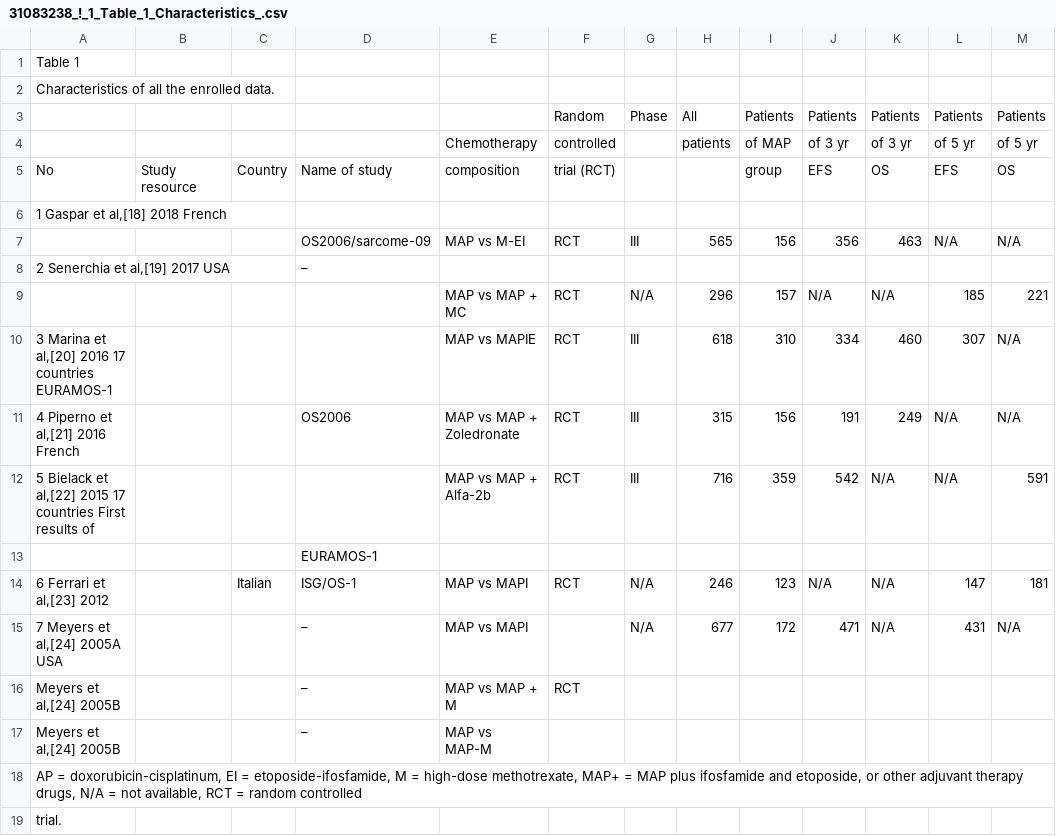
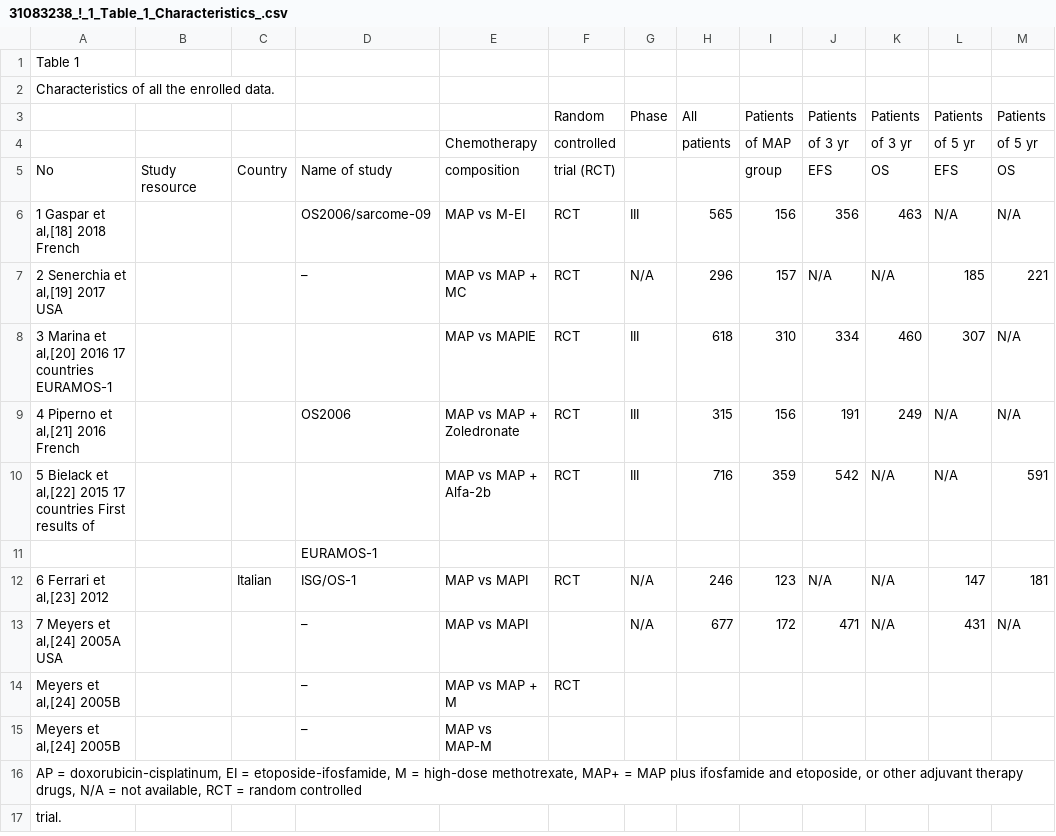
Before and after one commit to erikstricker/PDE, a CSV file: inst/examples/MTX_output_linux/tables/31083238_!_1_Table_1_Characteristics_.csv, drawn as a sheet.

```diff
--- a/inst/examples/MTX_output_linux/tables/31083238_!_1_Table_1_Characteristics_.csv
+++ b/inst/examples/MTX_output_linux/tables/31083238_!_1_Table_1_Characteristics_.csv
@@ -5,6 +5,4 @@
 "No","Study resource","Country","Name of study","composition","trial (RCT)",,,"group","EFS","OS","EFS","OS"
-"1 Gaspar et al,[18] 2018 French",,,,,,,,,,,,
-,,,"OS2006/sarcome-09","MAP vs M-EI","RCT","III","565","156","356","463","N/A","N/A"
-"2 Senerchia et al,[19] 2017 USA",,,"–",,,,,,,,,
-,,,,"MAP vs MAP + MC","RCT","N/A","296","157","N/A","N/A","185","221"
+"1 Gaspar et al,[18] 2018 French",,,"OS2006/sarcome-09","MAP vs M-EI","RCT","III","565","156","356","463","N/A","N/A"
+"2 Senerchia et al,[19] 2017 USA",,,"–","MAP vs MAP + MC","RCT","N/A","296","157","N/A","N/A","185","221"
 "3 Marina et al,[20] 2016 17 countries EURAMOS-1",,,,"MAP vs MAPIE","RCT","III","618","310","334","460","307","N/A"
```
Also changed, not shown: inst/examples/MTX_output_linux/tables/29973177_!_1_Table_1_Comparison_of_th.csv, inst/examples/MTX_output_linux/tables/29973177_!_2_Table_2_Human_chorionic_.csv, 3 other files.
